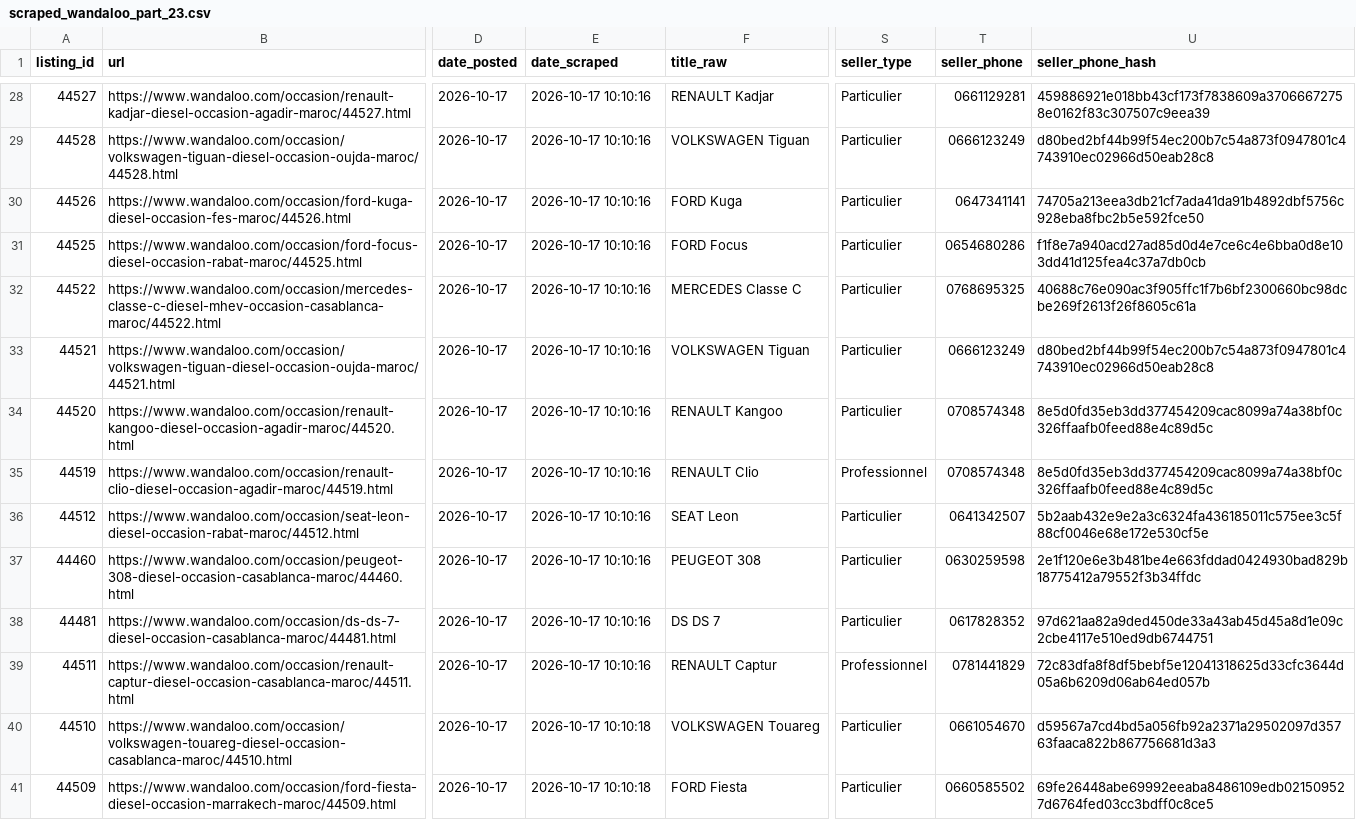
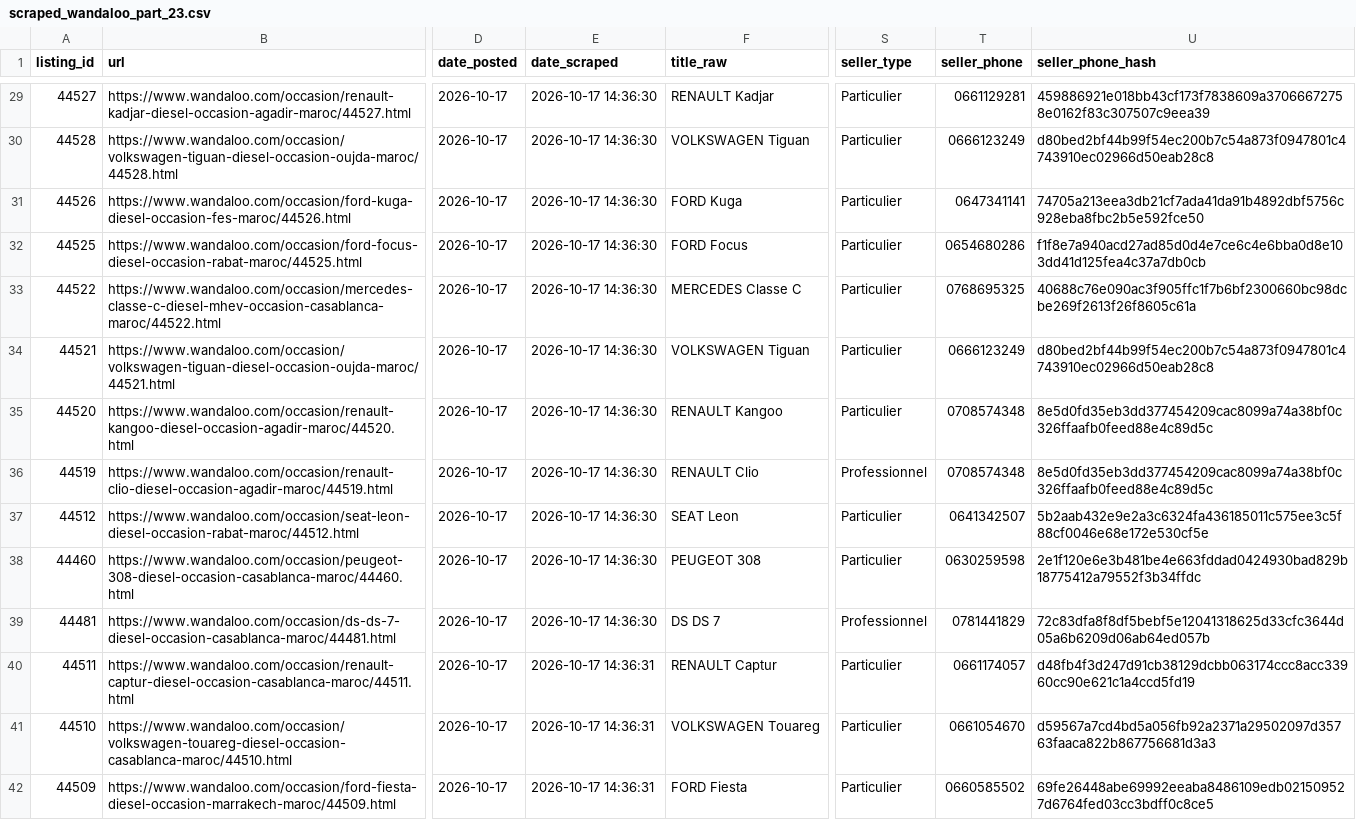
Before and after one commit to ayouboublouch/xgboost-car, a CSV file: data/raw/scraped_wandaloo_part_23.csv, drawn as a sheet; only a part is shown, gaps mark what is left out; addresses are those after the commit; the diff covers the shown part only; the diff names each change by its address in the sheet, - before the commit and + after, or states it on an @@ line.

```diff
--- a/data/raw/scraped_wandaloo_part_23.csv
+++ b/data/raw/scraped_wandaloo_part_23.csv
-E29:E39 (date_scraped): 2026-10-17 10:10:16
+E29:E39 (date_scraped): 2026-10-17 14:36:30
-S39 (seller_type): Particulier
+S39 (seller_type): Professionnel
-T39 (seller_phone): 0617828352
+T39 (seller_phone): 0781441829
-U39 (seller_phone_hash): 97d621aa82a9ded450de33a43ab45d45a8d1e09c2cbe4117e510ed9db6744751
+U39 (seller_phone_hash): 72c83dfa8f8df5bebf5e12041318625d33cfc3644d05a6b6209d06ab64ed057b
-E40 (date_scraped): 2026-10-17 10:10:16
+E40 (date_scraped): 2026-10-17 14:36:31
-S40 (seller_type): Professionnel
+S40 (seller_type): Particulier
-T40 (seller_phone): 0781441829
+T40 (seller_phone): 0661174057
-U40 (seller_phone_hash): 72c83dfa8f8df5bebf5e12041318625d33cfc3644d05a6b6209d06ab64ed057b
+U40 (seller_phone_hash): d48fb4f3d247d91cb38129dcbb063174ccc8acc33960cc90e621c1a4ccd5fd19
-E41:E42 (date_scraped): 2026-10-17 10:10:18
+E41:E42 (date_scraped): 2026-10-17 14:36:31
```
Also changed, not shown: 1 added row and 106 edited cells elsewhere in this file, data/raw/scraped_moteur_part_121.csv, data/raw/scraped_moteur_part_181.csv, 15 other files.
